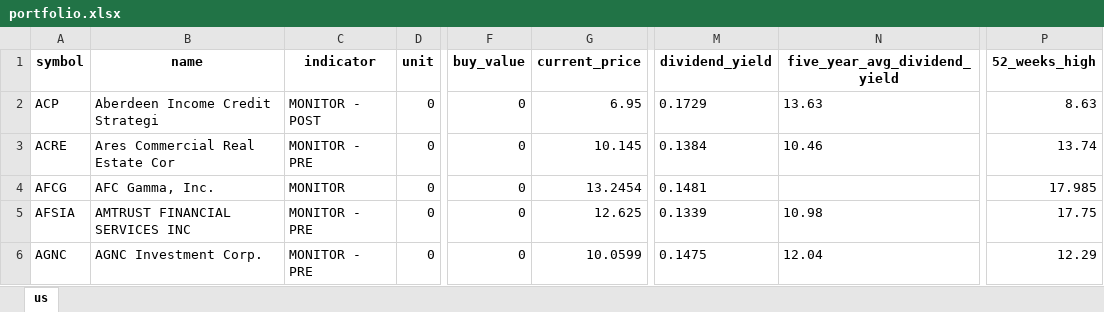
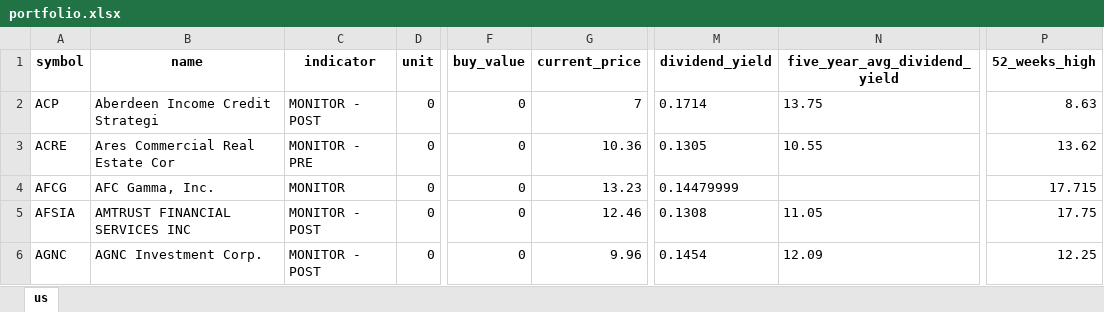
Before and after one commit to alpha2phi-platform/alphalib, an Excel workbook: data/portfolio.xlsx, sheet us, drawn as a sheet; only a part is shown, gaps mark what is left out; values as stored, in another font and other column widths than the file's, no borders; the diff covers the shown part only; the diff names each change by its address in the sheet, - before the commit and + after, or states it on an @@ line.

```diff
--- a/data/portfolio.xlsx (sheet us)
+++ b/data/portfolio.xlsx (sheet us)
-G2 (current_price): 6.95
+G2 (current_price): 7
-M2 (dividend_yield): 0.1729
+M2 (dividend_yield): 0.1714
-N2 (five_year_avg_dividend_yield): 13.63
+N2 (five_year_avg_dividend_yield): 13.75
-G3 (current_price): 10.145
+G3 (current_price): 10.36
-M3 (dividend_yield): 0.1384
+M3 (dividend_yield): 0.1305
-N3 (five_year_avg_dividend_yield): 10.46
+N3 (five_year_avg_dividend_yield): 10.55
-P3 (52_weeks_high): 13.74
+P3 (52_weeks_high): 13.62
-G4 (current_price): 13.2454
+G4 (current_price): 13.23
-M4 (dividend_yield): 0.1481
+M4 (dividend_yield): 0.14479999
-P4 (52_weeks_high): 17.985
+P4 (52_weeks_high): 17.715
-C5:C6 (indicator): MONITOR - PRE
+C5:C6 (indicator): MONITOR - POST
-G5 (current_price): 12.625
+G5 (current_price): 12.46
-M5 (dividend_yield): 0.1339
+M5 (dividend_yield): 0.1308
-N5 (five_year_avg_dividend_yield): 10.98
+N5 (five_year_avg_dividend_yield): 11.05
-G6 (current_price): 10.0599
+G6 (current_price): 9.96
-M6 (dividend_yield): 0.1475
+M6 (dividend_yield): 0.1454
-N6 (five_year_avg_dividend_yield): 12.04
+N6 (five_year_avg_dividend_yield): 12.09
-P6 (52_weeks_high): 12.29
+P6 (52_weeks_high): 12.25
```
Also changed, not shown: 243 edited cells and cell formats elsewhere in this sheet, 2 other files.
